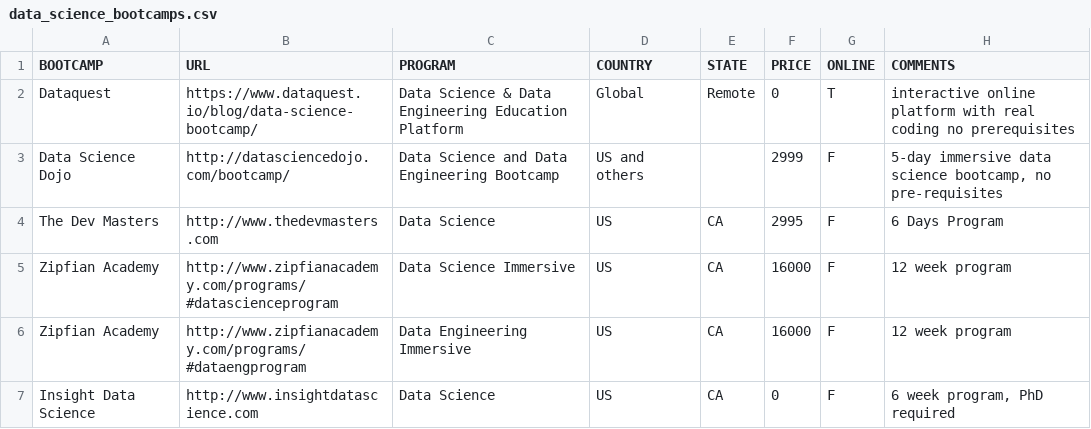
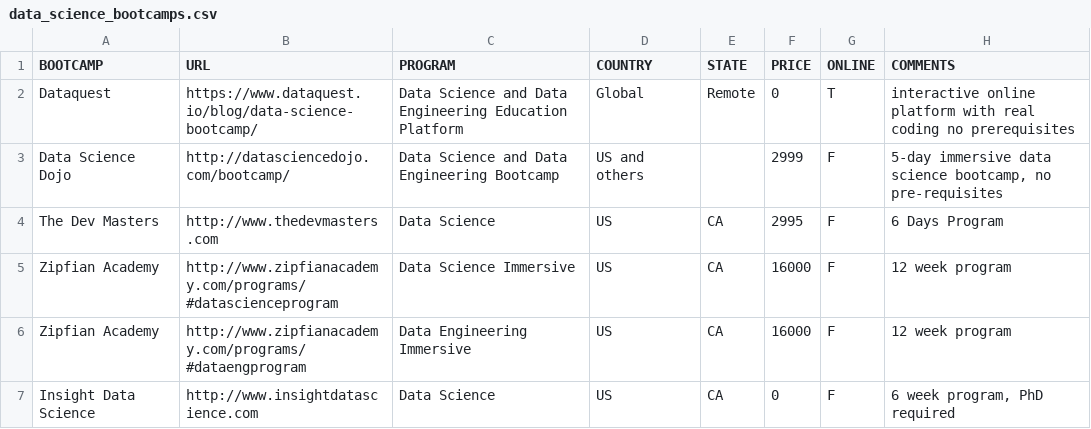
Before and after one commit to ryanswanstrom/awesome-datascience-bootcamps, a CSV file: data_science_bootcamps.csv, drawn as a sheet; only a part is shown.

Commit message:
Update data_science_bootcamps.csv

```diff
--- a/data_science_bootcamps.csv
+++ b/data_science_bootcamps.csv
@@ -1,3 +1,3 @@
 BOOTCAMP,URL,PROGRAM,COUNTRY,STATE,PRICE,ONLINE,COMMENTS
-Dataquest,https://www.dataquest.io/blog/data-science-bootcamp/,Data Science & Data Engineering Education Platform,Global,Remote,0,T,"interactive online platform with real coding no prerequisites"
+Dataquest,https://www.dataquest.io/blog/data-science-bootcamp/,Data Science and Data Engineering Education Platform,Global,Remote,0,T,"interactive online platform with real coding no prerequisites"
 Data Science Dojo,http://datasciencedojo.com/bootcamp/,Data Science and Data Engineering Bootcamp,US and others,,2999,F,"5-day immersive data science bootcamp, no pre-requisites"
```
